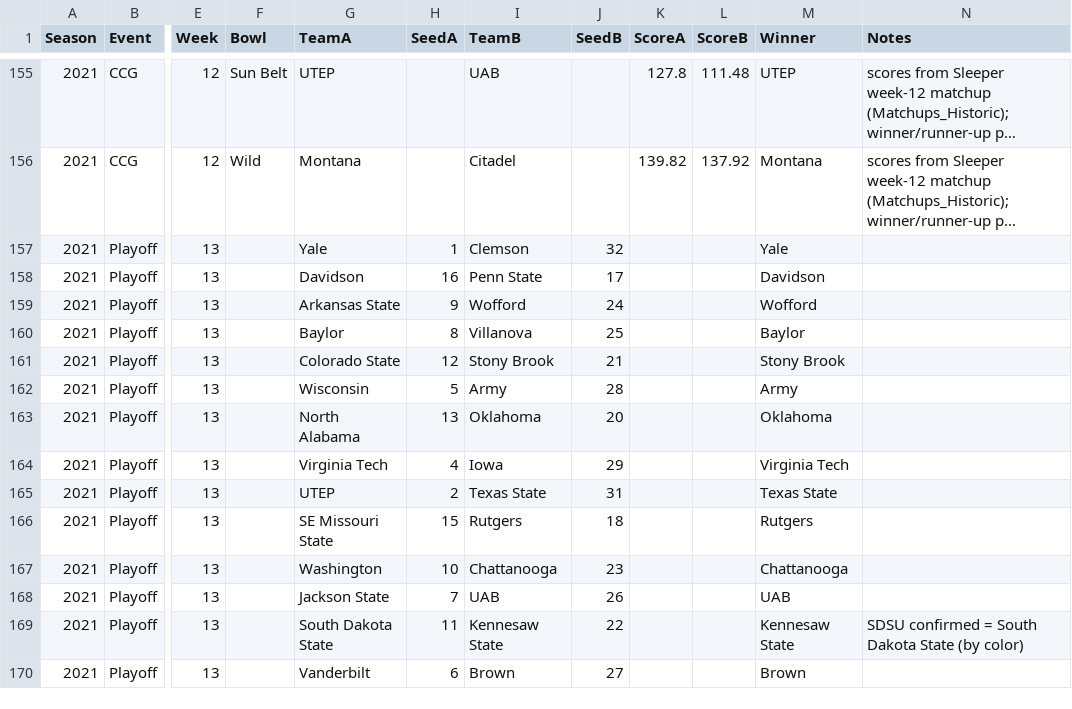
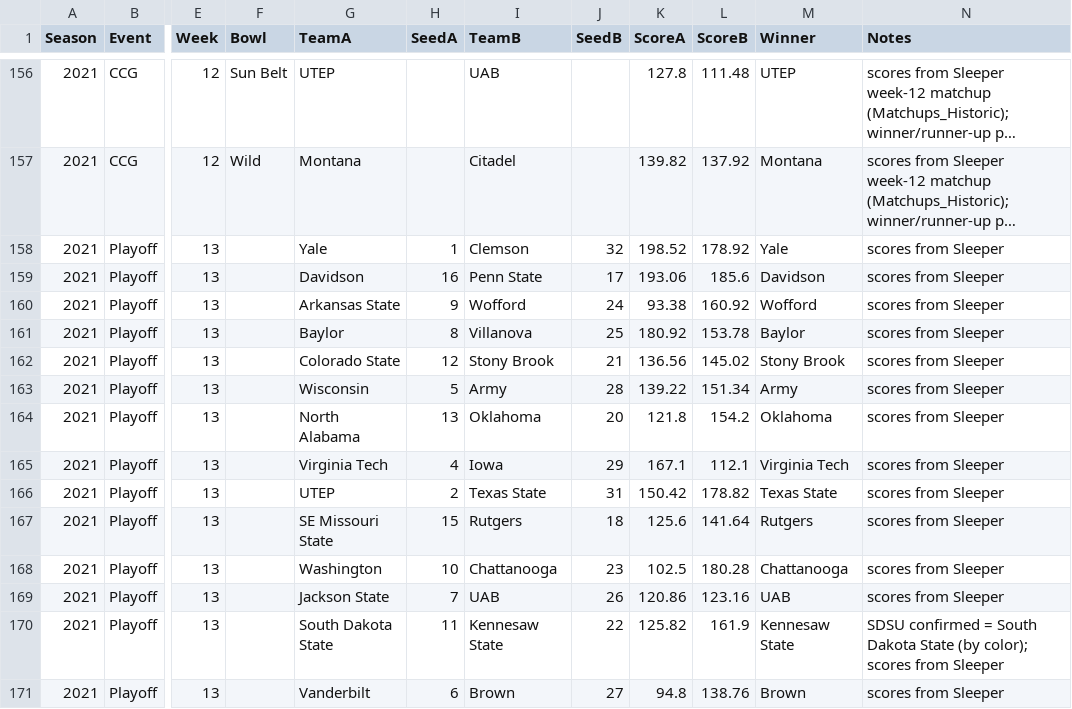
Before and after one commit to wrightc214/NCAA180-Sleeper, a CSV file: data/Postseason_Historic.csv, drawn as a sheet; only a part is shown, gaps mark what is left out; long unchanged cells end in …; addresses are those after the commit; the diff covers the shown part only; the diff names each change by its address in the sheet, - before the commit and + after, or states it on an @@ line.

```diff
--- a/data/Postseason_Historic.csv
+++ b/data/Postseason_Historic.csv
-K158 (ScoreA): (empty)
+K158 (ScoreA): 198.52
-L158 (ScoreB): (empty)
+L158 (ScoreB): 178.92
-N158:N169 (Notes): (empty)
+N158:N169 (Notes): scores from Sleeper
-K159 (ScoreA): (empty)
+K159 (ScoreA): 193.06
-L159 (ScoreB): (empty)
+L159 (ScoreB): 185.6
-K160 (ScoreA): (empty)
+K160 (ScoreA): 93.38
-L160 (ScoreB): (empty)
+L160 (ScoreB): 160.92
-K161 (ScoreA): (empty)
+K161 (ScoreA): 180.92
-L161 (ScoreB): (empty)
+L161 (ScoreB): 153.78
-K162 (ScoreA): (empty)
+K162 (ScoreA): 136.56
-L162 (ScoreB): (empty)
+L162 (ScoreB): 145.02
-K163 (ScoreA): (empty)
+K163 (ScoreA): 139.22
-L163 (ScoreB): (empty)
+L163 (ScoreB): 151.34
-K164 (ScoreA): (empty)
+K164 (ScoreA): 121.8
-L164 (ScoreB): (empty)
+L164 (ScoreB): 154.2
-K165 (ScoreA): (empty)
+K165 (ScoreA): 167.1
-L165 (ScoreB): (empty)
+L165 (ScoreB): 112.1
-K166 (ScoreA): (empty)
+K166 (ScoreA): 150.42
-L166 (ScoreB): (empty)
+L166 (ScoreB): 178.82
-K167 (ScoreA): (empty)
+K167 (ScoreA): 125.6
-L167 (ScoreB): (empty)
+L167 (ScoreB): 141.64
-K168 (ScoreA): (empty)
+K168 (ScoreA): 102.5
-L168 (ScoreB): (empty)
+L168 (ScoreB): 180.28
-K169 (ScoreA): (empty)
+K169 (ScoreA): 120.86
-L169 (ScoreB): (empty)
+L169 (ScoreB): 123.16
-K170 (ScoreA): (empty)
+K170 (ScoreA): 125.82
-L170 (ScoreB): (empty)
+L170 (ScoreB): 161.9
-N170 (Notes): …State (by color)
+N170 (Notes): …State (by color); scores from Sleeper
-K171 (ScoreA): (empty)
+K171 (ScoreA): 94.8
-L171 (ScoreB): (empty)
+L171 (ScoreB): 138.76
-N171 (Notes): (empty)
+N171 (Notes): scores from Sleeper
```
Also changed, not shown: 1 added row and 59 edited cells elsewhere in this file.
